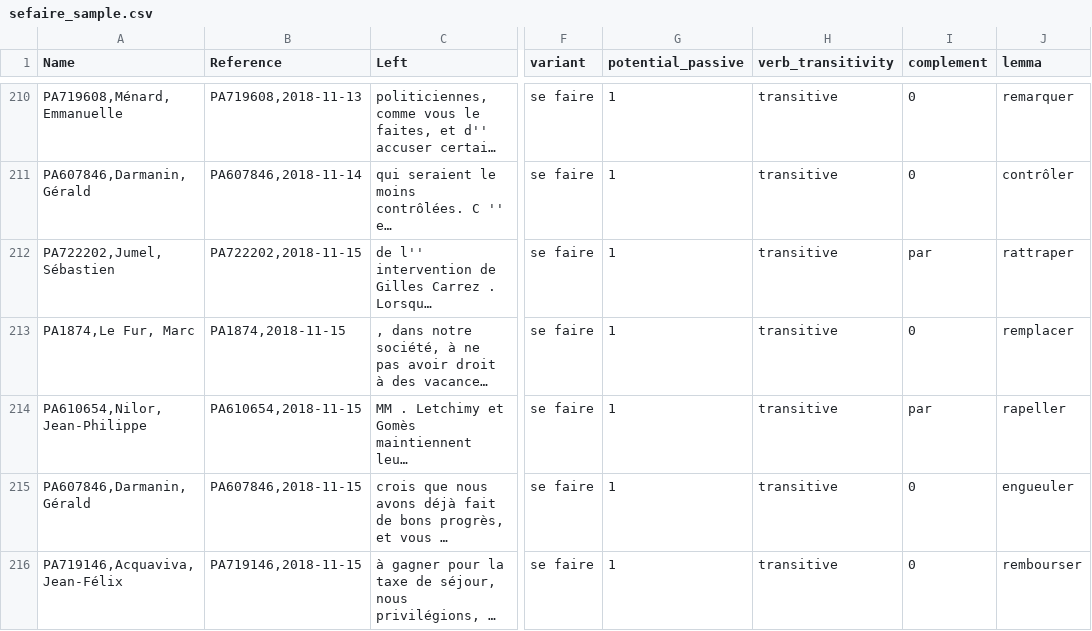
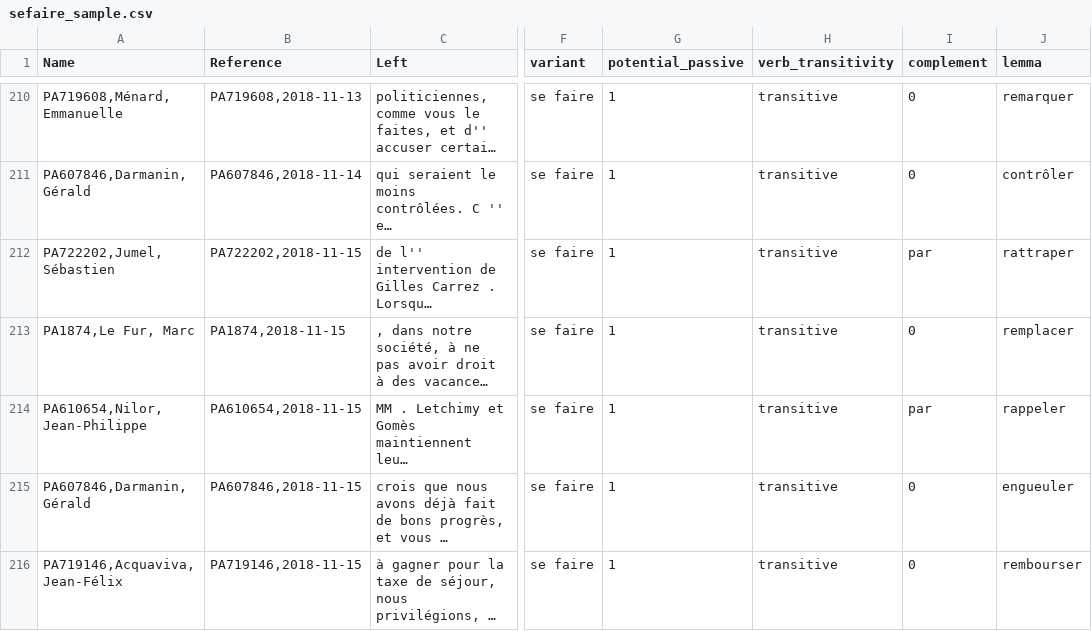
Before and after one commit to ginareinhard/sefairePassiveAlternation, a CSV file: data/sefaire_sample.csv, drawn as a sheet; only a part is shown, gaps mark what is left out; long unchanged cells end in …; the diff names each change by its address in the sheet, - before the commit and + after, or states it on an @@ line.

Commit message:
correct lemma

```diff
--- a/data/sefaire_sample.csv
+++ b/data/sefaire_sample.csv
-J214 (lemma): rapeller
+J214 (lemma): rappeler
```
